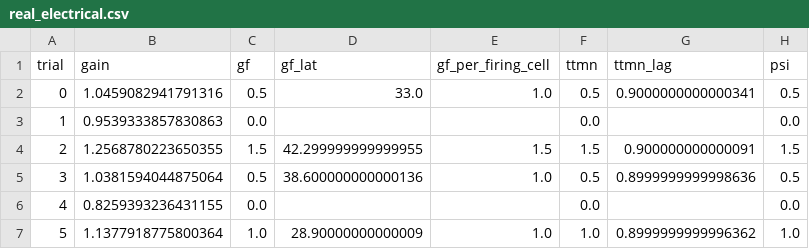
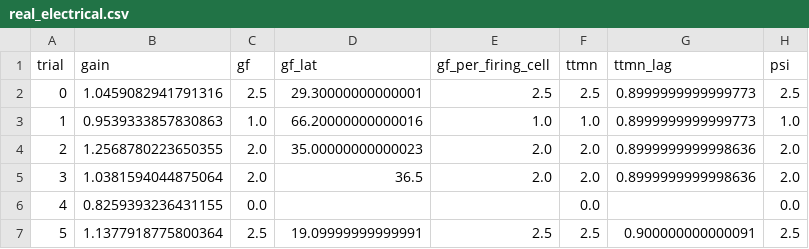
Before and after one commit to IONOFIELD/FLYCNS, a CSV file: results/gf_escape/real_electrical.csv, drawn as a sheet; only a part is shown; the diff covers the shown part only.

```diff
--- a/results/gf_escape/real_electrical.csv
+++ b/results/gf_escape/real_electrical.csv
@@ -1,7 +1,7 @@
 trial,gain,gf,gf_lat,gf_per_firing_cell,ttmn,ttmn_lag,psi
-0,1.0459082941791316,0.5,33.0,1.0,0.5,0.9000000000000341,0.5
-1,0.9539333857830863,0.0,,,0.0,,0.0
-2,1.2568780223650355,1.5,42.299999999999955,1.5,1.5,0.900000000000091,1.5
-3,1.0381594044875064,0.5,38.600000000000136,1.0,0.5,0.8999999999998636,0.5
+0,1.0459082941791316,2.5,29.30000000000001,2.5,2.5,0.8999999999999773,2.5
+1,0.9539333857830863,1.0,66.20000000000016,1.0,1.0,0.8999999999999773,1.0
+2,1.2568780223650355,2.0,35.00000000000023,2.0,2.0,0.8999999999998636,2.0
+3,1.0381594044875064,2.0,36.5,2.0,2.0,0.8999999999998636,2.0
 4,0.8259393236431155,0.0,,,0.0,,0.0
-5,1.1377918775800364,1.0,28.90000000000009,1.0,1.0,0.8999999999996362,1.0
+5,1.1377918775800364,2.5,19.09999999999991,2.5,2.5,0.900000000000091,2.5
```
Also changed, not shown: 142 edited cells elsewhere in this file, results/gf_escape/real_chemical_only.csv, 13 other files.
